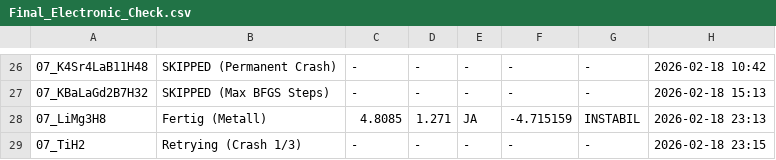
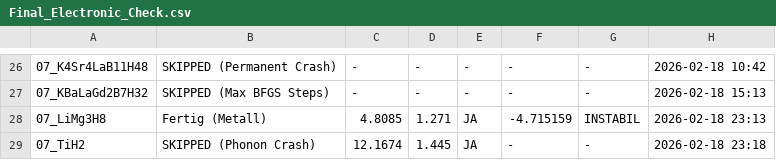
Before and after one commit to MarcoAndersohn/ZOS_Cloud_Compute, a CSV file: Final_Electronic_Check.csv, drawn as a sheet; only a part is shown, gaps mark what is left out; the diff names each change by its address in the sheet, - before the commit and + after, or states it on an @@ line.

Commit message:
Phonon Crash: 07_TiH2

```diff
--- a/Final_Electronic_Check.csv
+++ b/Final_Electronic_Check.csv
-B29: Retrying (Crash 1/3)
+B29: SKIPPED (Phonon Crash)
-C29: -
+C29: 12.1674
-D29: -
+D29: 1.445
-E29: -
+E29: JA
-H29: 2026-02-18 23:15
+H29: 2026-02-18 23:18
```
Also changed, not shown: 9 other files.
